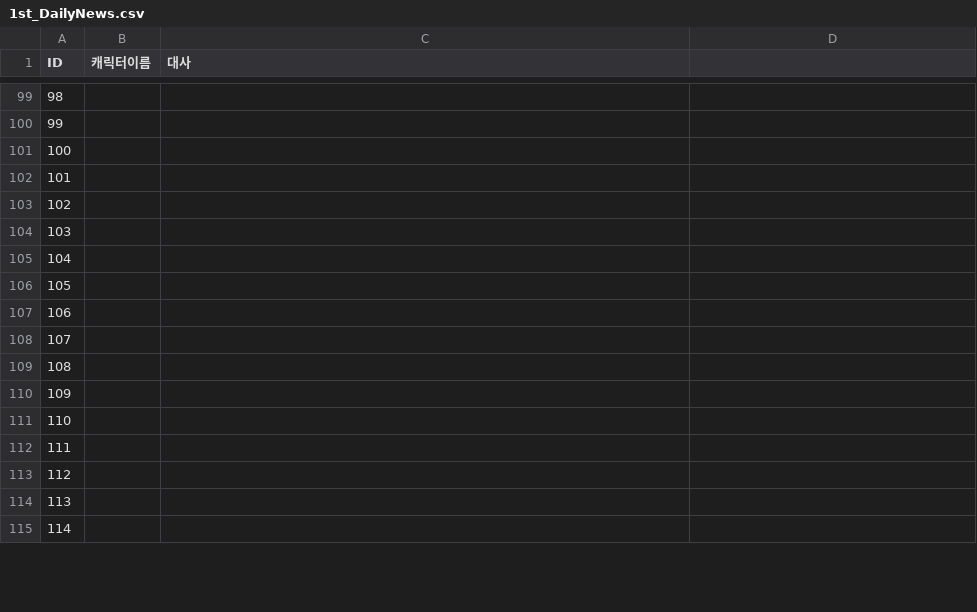
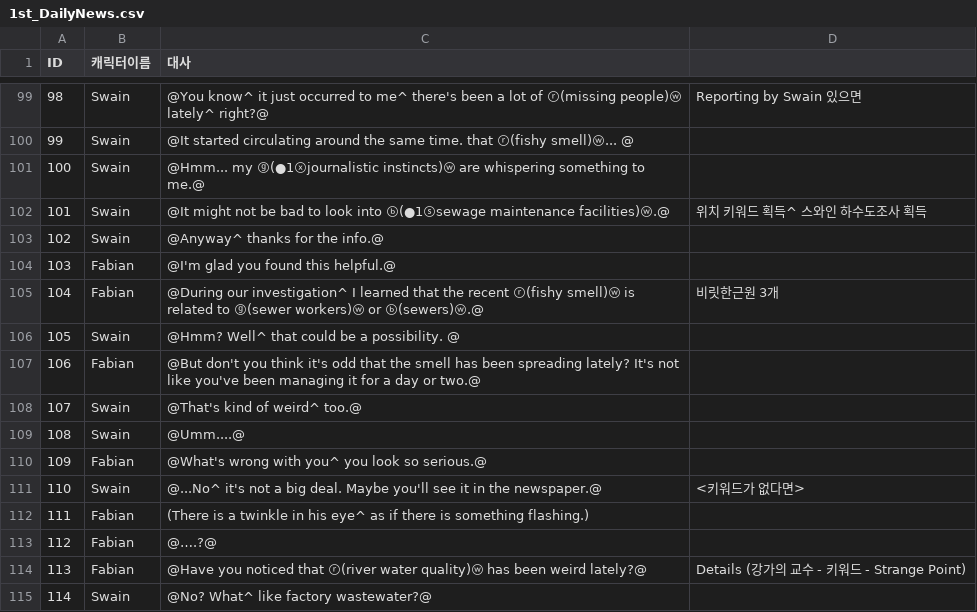
Before and after one commit to coolblue1853/SCoW, a CSV file: Assets/Asset/Asset/Resources/1st_DailyNews.csv, drawn as a sheet; only a part is shown, gaps mark what is left out; the diff covers the shown part only.

```diff
--- a/Assets/Asset/Asset/Resources/1st_DailyNews.csv
+++ b/Assets/Asset/Asset/Resources/1st_DailyNews.csv
@@ -99,17 +99,17 @@ ID,캐릭터이름,대사,
-98,,,
-99,,,
-100,,,
-101,,,
-102,,,
-103,,,
-104,,,
-105,,,
-106,,,
-107,,,
-108,,,
-109,,,
-110,,,
-111,,,
-112,,,
-113,,,
-114,,,
+98,Swain,@You know^ it just occurred to me^ there's been a lot of ⓡ(missing people)ⓦ lately^ right?@,Reporting by Swain 있으면
+99,Swain,@It started circulating around the same time. that ⓡ(fishy smell)ⓦ... @,
+100,Swain,@Hmm... my ⓖ(●1ⓧjournalistic instincts)ⓦ are whispering something to me.@,
+101,Swain,@It might not be bad to look into ⓑ(●1ⓢsewage maintenance facilities)ⓦ.@,위치 키워드 획득^ 스와인 하수도조사 획득
+102,Swain,@Anyway^ thanks for the info.@,
+103,Fabian,@I'm glad you found this helpful.@,
+104,Fabian,@During our investigation^ I learned that the recent ⓡ(fishy smell)ⓦ is related to ⓖ(sewer workers)ⓦ or ⓑ(sewers)ⓦ.@,비릿한근원 3개
+105,Swain,@Hmm? Well^ that could be a possibility. @,
+106,Fabian,@But don't you think it's odd that the smell has been spreading lately? It's not like you've been managing it for a day or two.@,
+107,Swain,@That's kind of weird^ too.@,
+108,Swain,@Umm....@,
+109,Fabian,@What's wrong with you^ you look so serious.@,
+110,Swain,@...No^ it's not a big deal. Maybe you'll see it in the newspaper.@,<키워드가 없다면>
+111,Fabian,(There is a twinkle in his eye^ as if there is something flashing.),
+112,Fabian,@….?@,
+113,Fabian,@Have you noticed that ⓡ(river water quality)ⓦ has been weird lately?@,Details (강가의 교수 - 키워드 - Strange Point)
+114,Swain,@No? What^ like factory wastewater?@,
```
Also changed, not shown: 52 edited cells elsewhere in this file, 5 other files.
